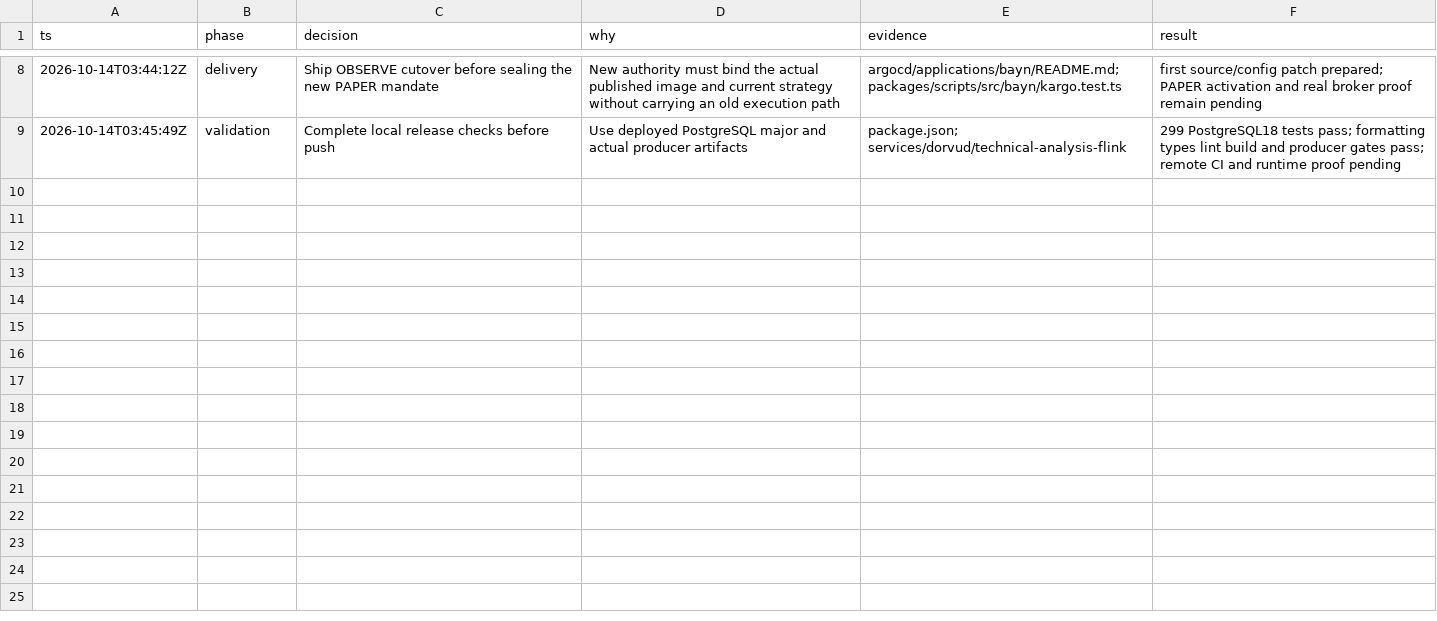
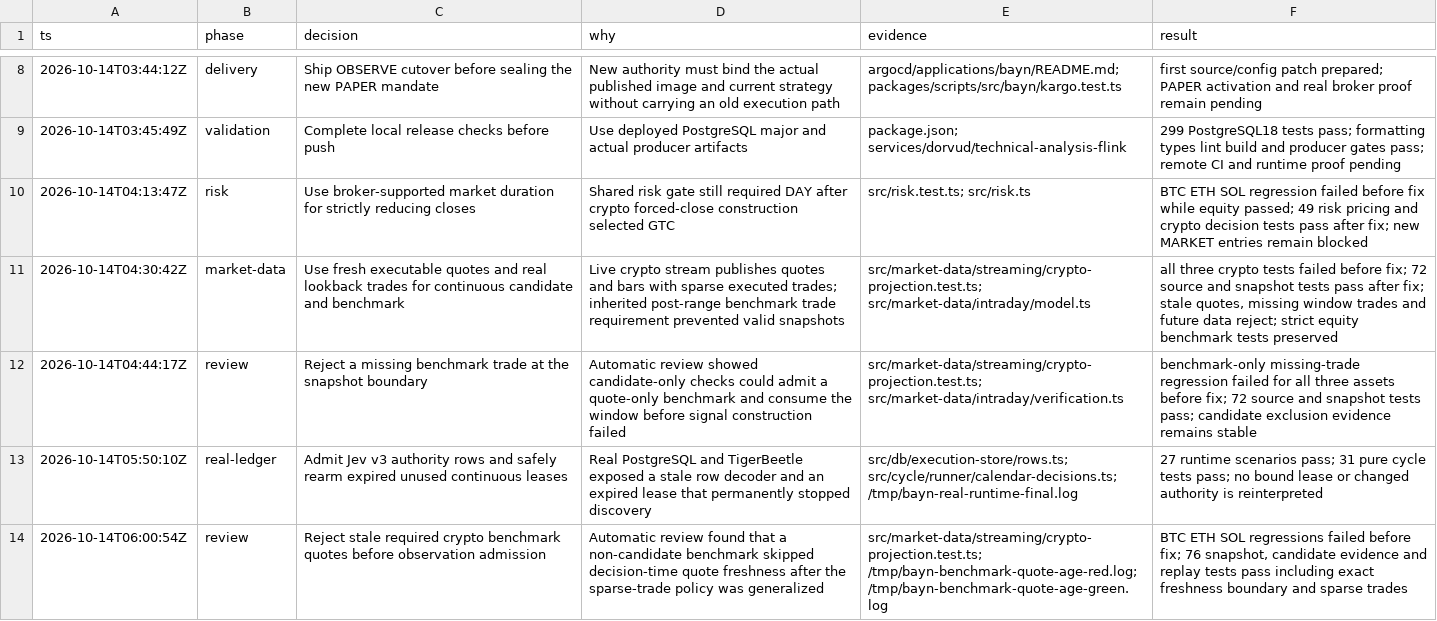
Before and after one commit to gregkonush/lab, a TSV file: services/bayn/.audit/bayn-continuous-market.tsv, drawn as a sheet; only a part is shown, gaps mark what is left out.

Commit message:
fix(bayn): complete continuous market admission and recovery (#15018)
* fix(bayn): align release validation with continuous crypto contracts

* test(bayn): migrate entry timing coverage to the current protocol

* fix(bayn): admit crypto liquidation through shared risk gates

* fix(bayn): admit verified continuous benchmark window trades

* fix(bayn): require actual benchmark trades before observation admission

* fix(bayn): rearm unused continuous leases under current authority

* fix(bayn): reject stale required crypto benchmark quotes

```diff
--- a/services/bayn/.audit/bayn-continuous-market.tsv
+++ b/services/bayn/.audit/bayn-continuous-market.tsv
@@ -9 +9,6 @@ ts	phase	decision	why	evidence	result
 2026-10-14T03:45:49Z	validation	Complete local release checks before push	Use deployed PostgreSQL major and actual producer artifacts	package.json; services/dorvud/technical-analysis-flink	299 PostgreSQL18 tests pass; formatting types lint build and producer gates pass; remote CI and runtime proof pending
+2026-10-14T04:13:47Z	risk	Use broker-supported market duration for strictly reducing closes	Shared risk gate still required DAY after crypto forced-close construction selected GTC	src/risk.test.ts; src/risk.ts	BTC ETH SOL regression failed before fix while equity passed; 49 risk pricing and crypto decision tests pass after fix; new MARKET entries remain blocked
+2026-10-14T04:30:42Z	market-data	Use fresh executable quotes and real lookback trades for continuous candidate and benchmark	Live crypto stream publishes quotes and bars with sparse executed trades; inherited post-range benchmark trade requirement prevented valid snapshots	src/market-data/streaming/crypto-projection.test.ts; src/market-data/intraday/model.ts	all three crypto tests failed before fix; 72 source and snapshot tests pass after fix; stale quotes, missing window trades and future data reject; strict equity benchmark tests preserved
+2026-10-14T04:44:17Z	review	Reject a missing benchmark trade at the snapshot boundary	Automatic review showed candidate-only checks could admit a quote-only benchmark and consume the window before signal construction failed	src/market-data/streaming/crypto-projection.test.ts; src/market-data/intraday/verification.ts	benchmark-only missing-trade regression failed for all three assets before fix; 72 source and snapshot tests pass; candidate exclusion evidence remains stable
+2026-10-14T05:50:10Z	real-ledger	Admit Jev v3 authority rows and safely rearm expired unused continuous leases	Real PostgreSQL and TigerBeetle exposed a stale row decoder and an expired lease that permanently stopped discovery	src/db/execution-store/rows.ts; src/cycle/runner/calendar-decisions.ts; /tmp/bayn-real-runtime-final.log	27 runtime scenarios pass; 31 pure cycle tests pass; no bound lease or changed authority is reinterpreted
+2026-10-14T06:00:54Z	review	Reject stale required crypto benchmark quotes before observation admission	Automatic review found that a non-candidate benchmark skipped decision-time quote freshness after the sparse-trade policy was generalized	src/market-data/streaming/crypto-projection.test.ts; /tmp/bayn-benchmark-quote-age-red.log; /tmp/bayn-benchmark-quote-age-green.log	BTC ETH SOL regressions failed before fix; 76 snapshot, candidate evidence and replay tests pass including exact freshness boundary and sparse trades
```
Also changed, not shown: 20 other files.
